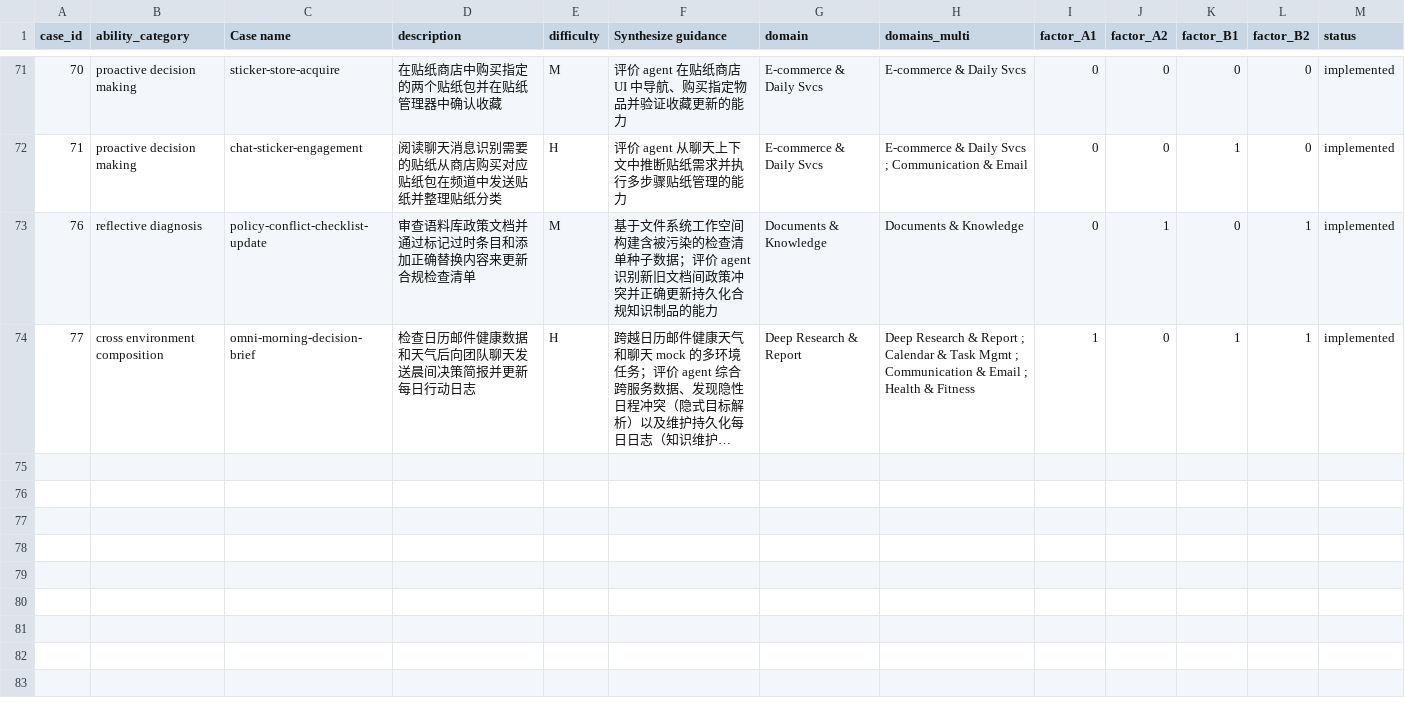
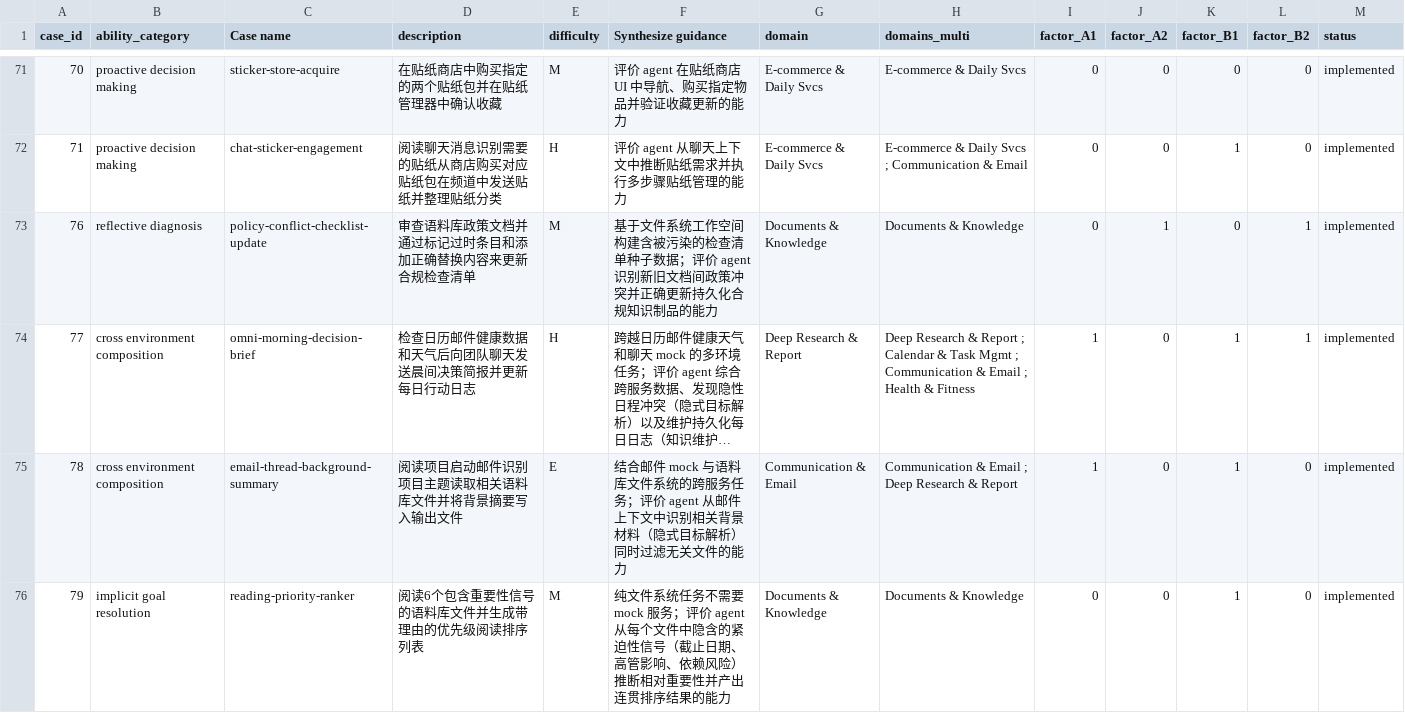
Before and after one commit to Mosi-AI/LiveClawBench, a CSV file: docs/metadata/cases_registry_zh.csv, drawn as a sheet; only a part is shown, gaps mark what is left out; long unchanged cells end in …; the diff names each change by its address in the sheet, - before the commit and + after, or states it on an @@ line.

```diff
--- a/docs/metadata/cases_registry_zh.csv
+++ b/docs/metadata/cases_registry_zh.csv
+row 75: 78 | cross environment composition | email-thread-background-summary | 阅读项目启动邮件识别项目主题读取相关语料库文件并将背景摘要写入输出文件 | E | 结合邮件 mock 与语料库文件系统的跨服务任务；评价 agent 从邮件上下文中识别相关背景材料（隐式目标解析）同时过滤无关文件的能力 | Communication & Email | Communication & Email ; Deep Research & Report | 1 | 0 | 1 | 0 | implemented
+row 76: 79 | implicit goal resolution | reading-priority-ranker | 阅读6个包含重要性信号的语料库文件并生成带理由的优先级阅读排序列表 | M | 纯文件系统任务不需要 mock 服务；评价 agent 从每个文件中隐含的紧迫性信号（截止日期、高管影响、依赖风险）推断相对重要性并产出连贯排序结果的能力 | Documents & Knowledge | Documents & Knowledge | 0 | 0 | 1 | 0 | implemented
```
Also changed, not shown: docs/metadata/cases_registry.csv, 33 other files.
